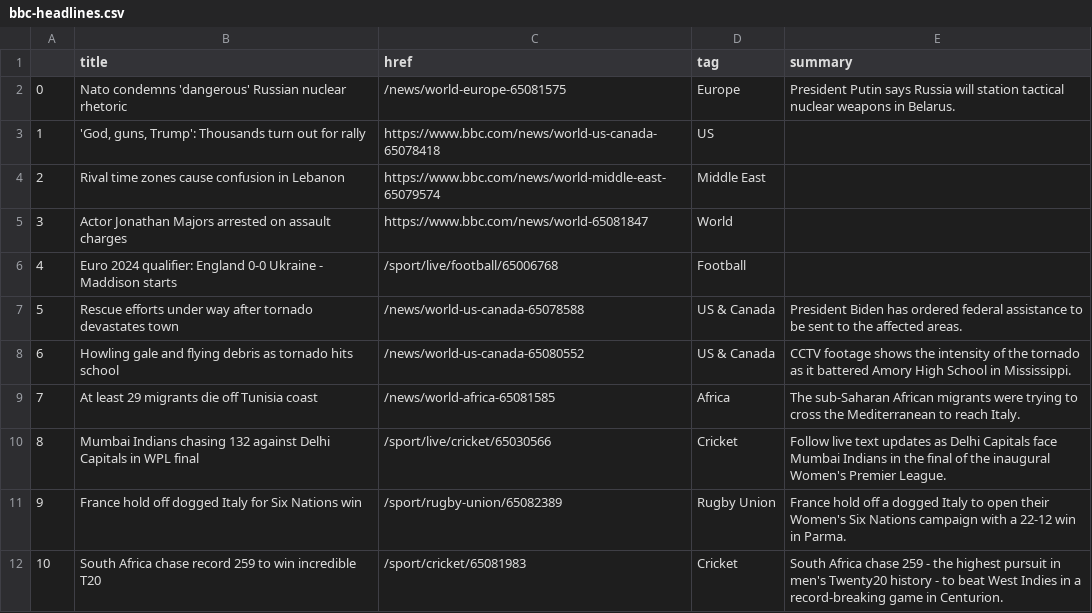
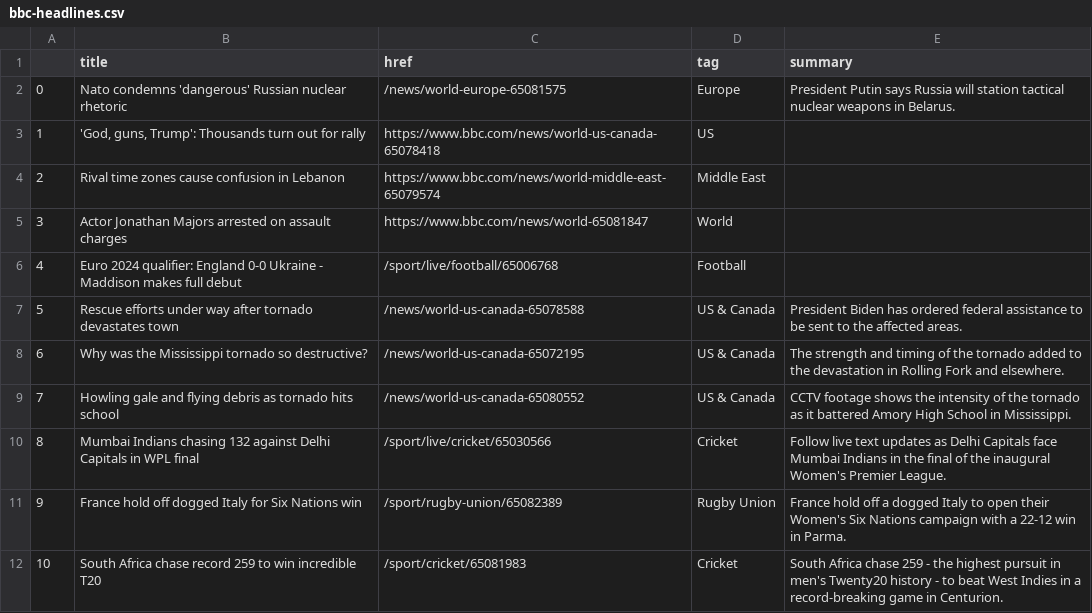
Before and after one commit to jjs021/auto_scraper, a CSV file: bbc-headlines.csv, drawn as a sheet; only a part is shown.

```diff
--- a/bbc-headlines.csv
+++ b/bbc-headlines.csv
@@ -5,6 +5,6 @@
 3,Actor Jonathan Majors arrested on assault charges,https://www.bbc.com/news/world-65081847,World,
-4,Euro 2024 qualifier: England 0-0 Ukraine - Maddison starts,/sport/live/football/65006768,Football,
+4,Euro 2024 qualifier: England 0-0 Ukraine - Maddison makes full debut,/sport/live/football/65006768,Football,
 5,Rescue efforts under way after tornado devastates town,/news/world-us-canada-65078588,US & Canada,President Biden has ordered federal assistance to be sent to the affected areas.
-6,Howling gale and flying debris as tornado hits school,/news/world-us-canada-65080552,US & Canada,CCTV footage shows the intensity of the tornado as it battered Amory High School in Mississippi.
-7,At least 29 migrants die off Tunisia coast,/news/world-africa-65081585,Africa,The sub-Saharan African migrants were trying to cross the Mediterranean to reach Italy.
+6,Why was the Mississippi tornado so destructive?,/news/world-us-canada-65072195,US & Canada,The strength and timing of the tornado added to the devastation in Rolling Fork and elsewhere.
+7,Howling gale and flying debris as tornado hits school,/news/world-us-canada-65080552,US & Canada,CCTV footage shows the intensity of the tornado as it battered Amory High School in Mississippi.
 8,Mumbai Indians chasing 132 against Delhi Capitals in WPL final,/sport/live/cricket/65030566,Cricket,Follow live text updates as Delhi Capitals face Mumbai Indians in the final of the inaugural Women's Premier League.
```
